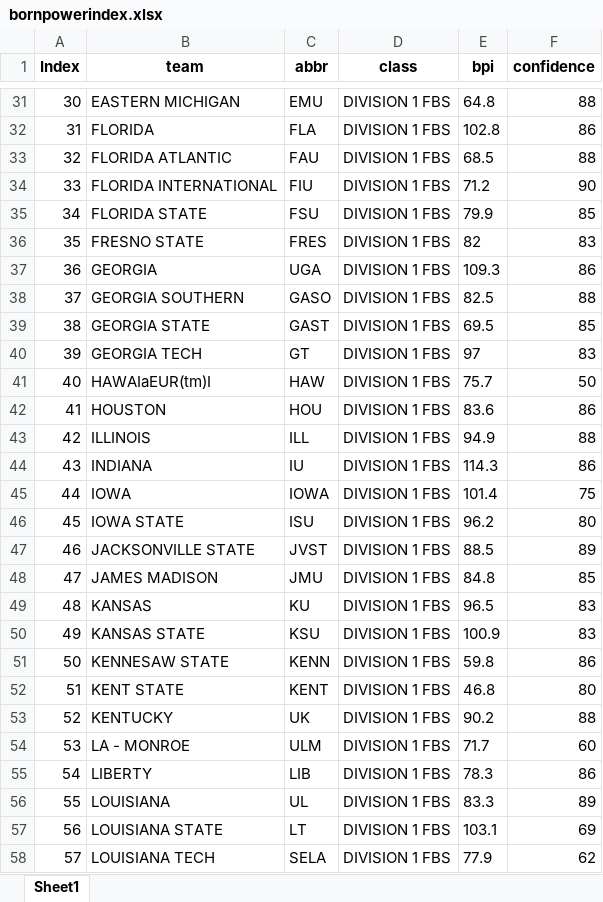
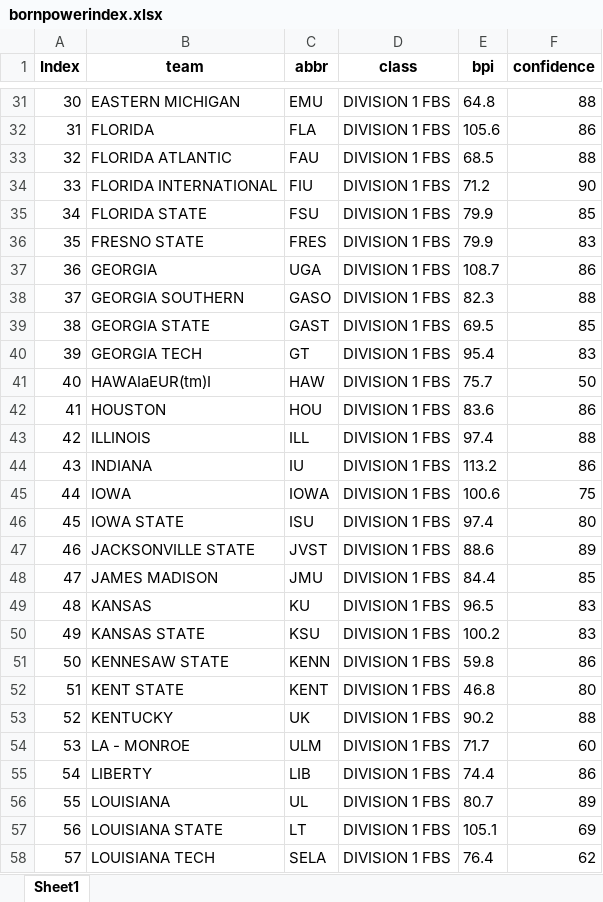
Before and after one commit to kcfike/pyBlitz, an Excel workbook: data/bornpowerindex.xlsx, sheet Sheet1, drawn as a sheet; only a part is shown, gaps mark what is left out; values as stored, in another font and other column widths than the file's, no borders; the diff covers the shown part only; the diff names each change by its address in the sheet, - before the commit and + after, or states it on an @@ line.

```diff
--- a/data/bornpowerindex.xlsx (sheet Sheet1)
+++ b/data/bornpowerindex.xlsx (sheet Sheet1)
-E32 (bpi): 102.8
+E32 (bpi): 105.6
-E36 (bpi): 82
+E36 (bpi): 79.9
-E37 (bpi): 109.3
+E37 (bpi): 108.7
-E38 (bpi): 82.5
+E38 (bpi): 82.3
-E40 (bpi): 97
+E40 (bpi): 95.4
-E43 (bpi): 94.9
+E43 (bpi): 97.4
-E44 (bpi): 114.3
+E44 (bpi): 113.2
-E45 (bpi): 101.4
+E45 (bpi): 100.6
-E46 (bpi): 96.2
+E46 (bpi): 97.4
-E47 (bpi): 88.5
+E47 (bpi): 88.6
-E48 (bpi): 84.8
+E48 (bpi): 84.4
-E50 (bpi): 100.9
+E50 (bpi): 100.2
-E55 (bpi): 78.3
+E55 (bpi): 74.4
-E56 (bpi): 83.3
+E56 (bpi): 80.7
-E57 (bpi): 103.1
+E57 (bpi): 105.1
-E58 (bpi): 77.9
+E58 (bpi): 76.4
```
Also changed, not shown: 75 edited cells elsewhere in this sheet, data/stats.xlsx, data/teamrankings.xlsx.
